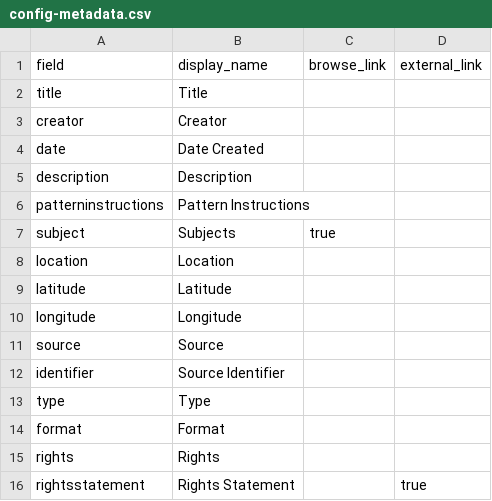
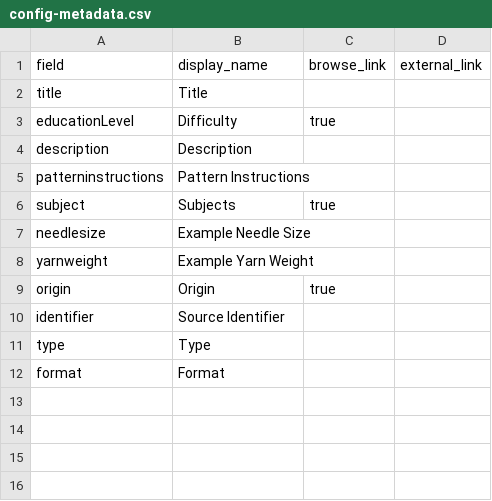
Before and after one commit to bfmalone/knitstitchlibrary, a CSV file: _data/config-metadata.csv, drawn as a sheet; removed rows and columns are numbered as before the commit, all else as after; the diff names each change by its address in the sheet, - before the commit and + after, or states it on an @@ line.

Commit message:
Update config-metadata.csv

```diff
--- a/_data/config-metadata.csv
+++ b/_data/config-metadata.csv
-row 3: creator | Creator
-row 4: date | Date Created
+row 3: educationLevel | Difficulty | true
-row 8: location | Location
-row 9: latitude | Latitude
-row 10: longitude | Longitude
-row 11: source | Source
+row 7: needlesize | Example Needle Size
+row 8: yarnweight | Example Yarn Weight
+row 9: origin | Origin | true
-row 15: rights | Rights
-row 16: rightsstatement | Rights Statement |  | true
```
